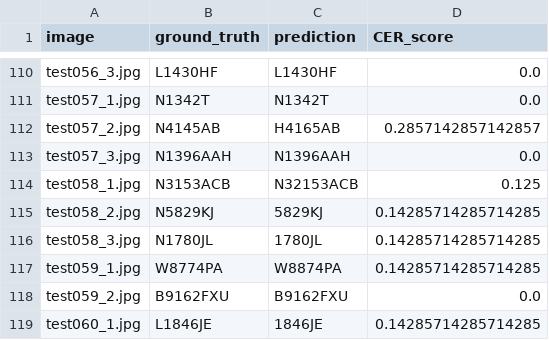
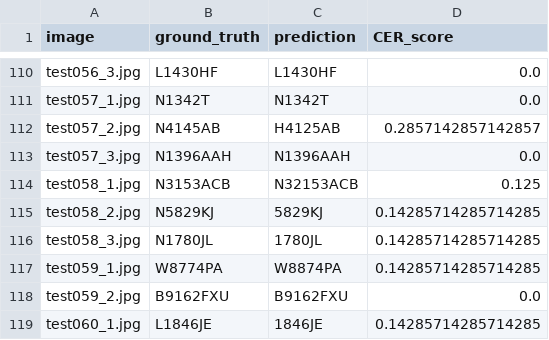
Before and after one commit to Trisaputraezha/Optical_Character_Recognition-License_Plate, a CSV file: results.csv, drawn as a sheet; only a part is shown, gaps mark what is left out; the diff covers the shown part only.

```diff
--- a/results.csv
+++ b/results.csv
@@ -111,3 +111,3 @@ test056_3.jpg;L1430HF;L1430HF;0.0
 test057_1.jpg;N1342T;N1342T;0.0
-test057_2.jpg;N4145AB;H4165AB;0.2857142857142857
+test057_2.jpg;N4145AB;H4125AB;0.2857142857142857
 test057_3.jpg;N1396AAH;N1396AAH;0.0
```
Also changed, not shown: 32 edited cells elsewhere in this file.
